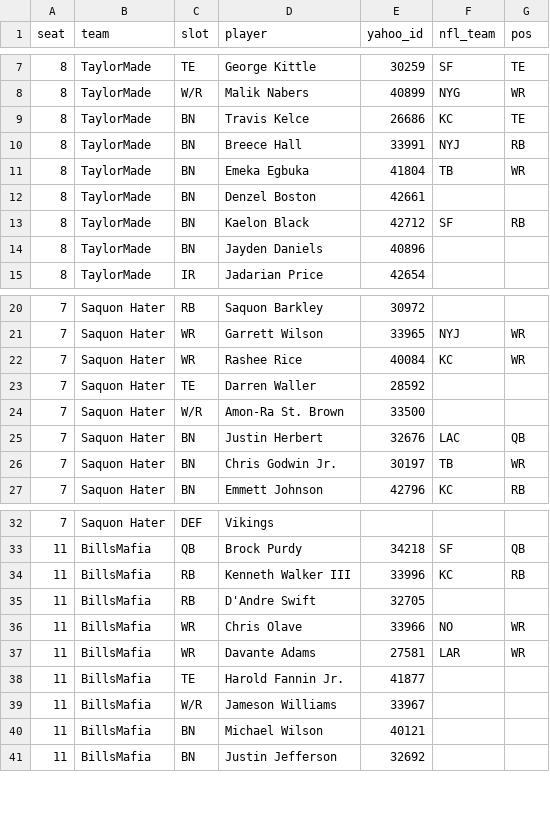
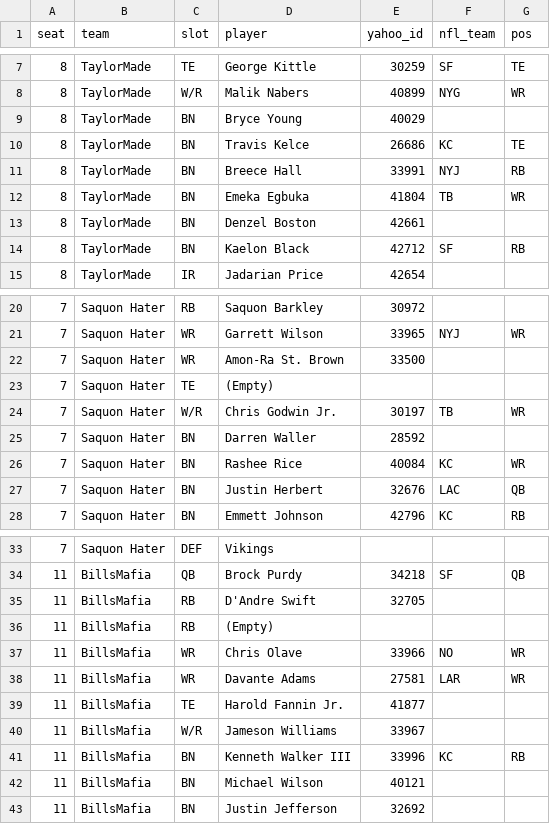
Before and after one commit to chrispimentel3/ff-dashboard, a CSV file: data/yahoo_rosters.csv, drawn as a sheet; only a part is shown, gaps mark what is left out; the diff covers the shown part only.

```diff
--- a/data/yahoo_rosters.csv
+++ b/data/yahoo_rosters.csv
@@ -8,2 +8,3 @@ seat,team,slot,player,yahoo_id,nfl_team,pos
 8,TaylorMade,W/R,Malik Nabers,40899,NYG,WR
+8,TaylorMade,BN,Bryce Young,40029,,
 8,TaylorMade,BN,Travis Kelce,26686,KC,TE
@@ -13,3 +14,2 @@ seat,team,slot,player,yahoo_id,nfl_team,pos
 8,TaylorMade,BN,Kaelon Black,42712,SF,RB
-8,TaylorMade,BN,Jayden Daniels,40896,,
 8,TaylorMade,IR,Jadarian Price,42654,,
@@ -21,7 +21,8 @@ seat,team,slot,player,yahoo_id,nfl_team,pos
 7,Saquon Hater,WR,Garrett Wilson,33965,NYJ,WR
-7,Saquon Hater,WR,Rashee Rice,40084,KC,WR
-7,Saquon Hater,TE,Darren Waller,28592,,
-7,Saquon Hater,W/R,Amon-Ra St. Brown,33500,,
+7,Saquon Hater,WR,Amon-Ra St. Brown,33500,,
+7,Saquon Hater,TE,(Empty),,,
+7,Saquon Hater,W/R,Chris Godwin Jr.,30197,TB,WR
+7,Saquon Hater,BN,Darren Waller,28592,,
+7,Saquon Hater,BN,Rashee Rice,40084,KC,WR
 7,Saquon Hater,BN,Justin Herbert,32676,LAC,QB
-7,Saquon Hater,BN,Chris Godwin Jr.,30197,TB,WR
 7,Saquon Hater,BN,Emmett Johnson,42796,KC,RB
@@ -33,4 +34,4 @@ seat,team,slot,player,yahoo_id,nfl_team,pos
 11,BillsMafia,QB,Brock Purdy,34218,SF,QB
-11,BillsMafia,RB,Kenneth Walker III,33996,KC,RB
 11,BillsMafia,RB,D'Andre Swift,32705,,
+11,BillsMafia,RB,(Empty),,,
 11,BillsMafia,WR,Chris Olave,33966,NO,WR
@@ -39,2 +40,3 @@ seat,team,slot,player,yahoo_id,nfl_team,pos
 11,BillsMafia,W/R,Jameson Williams,33967,,
+11,BillsMafia,BN,Kenneth Walker III,33996,KC,RB
 11,BillsMafia,BN,Michael Wilson,40121,,
```
Also changed, not shown: 1 added row, 1 removed row and 14 edited cells elsewhere in this file, data/yahoo_faab.csv, data/yahoo_free_agents.csv, 2 other files.
